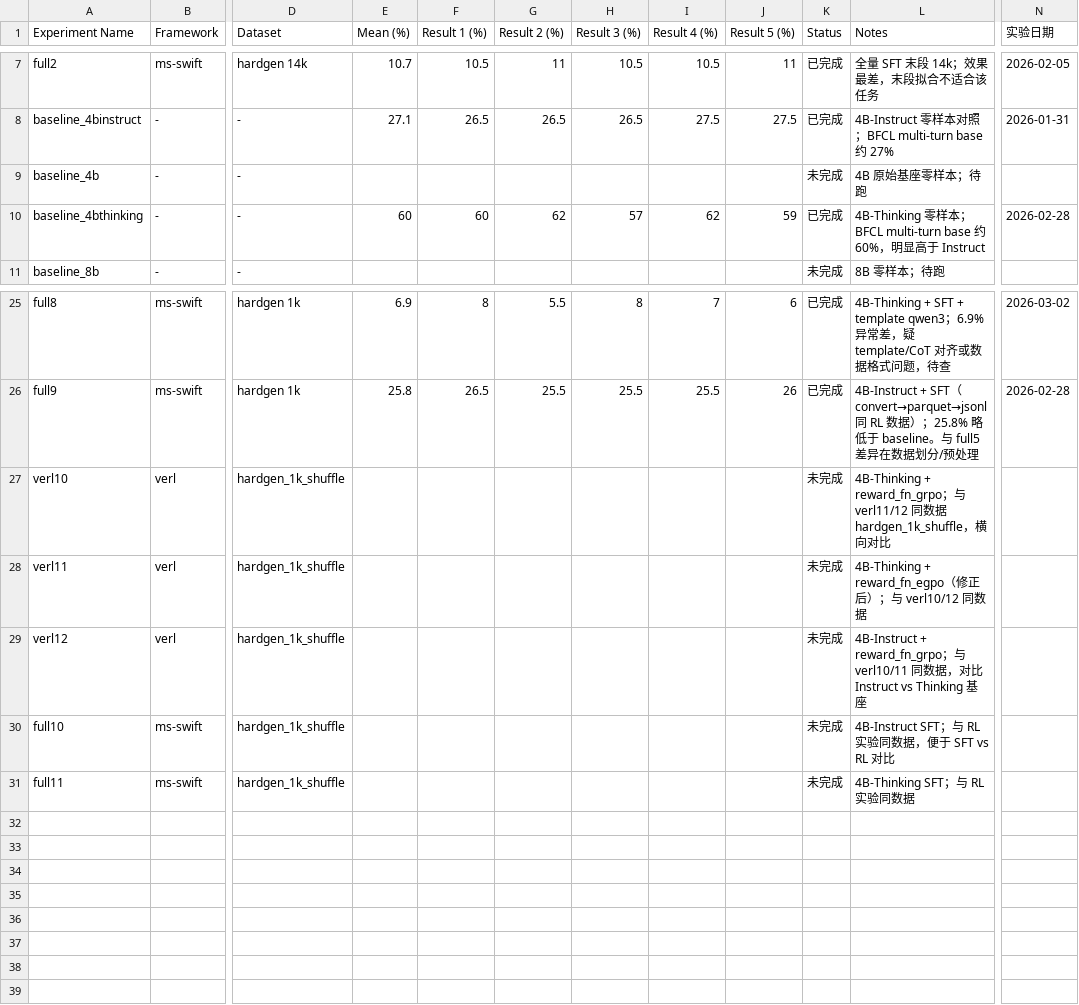
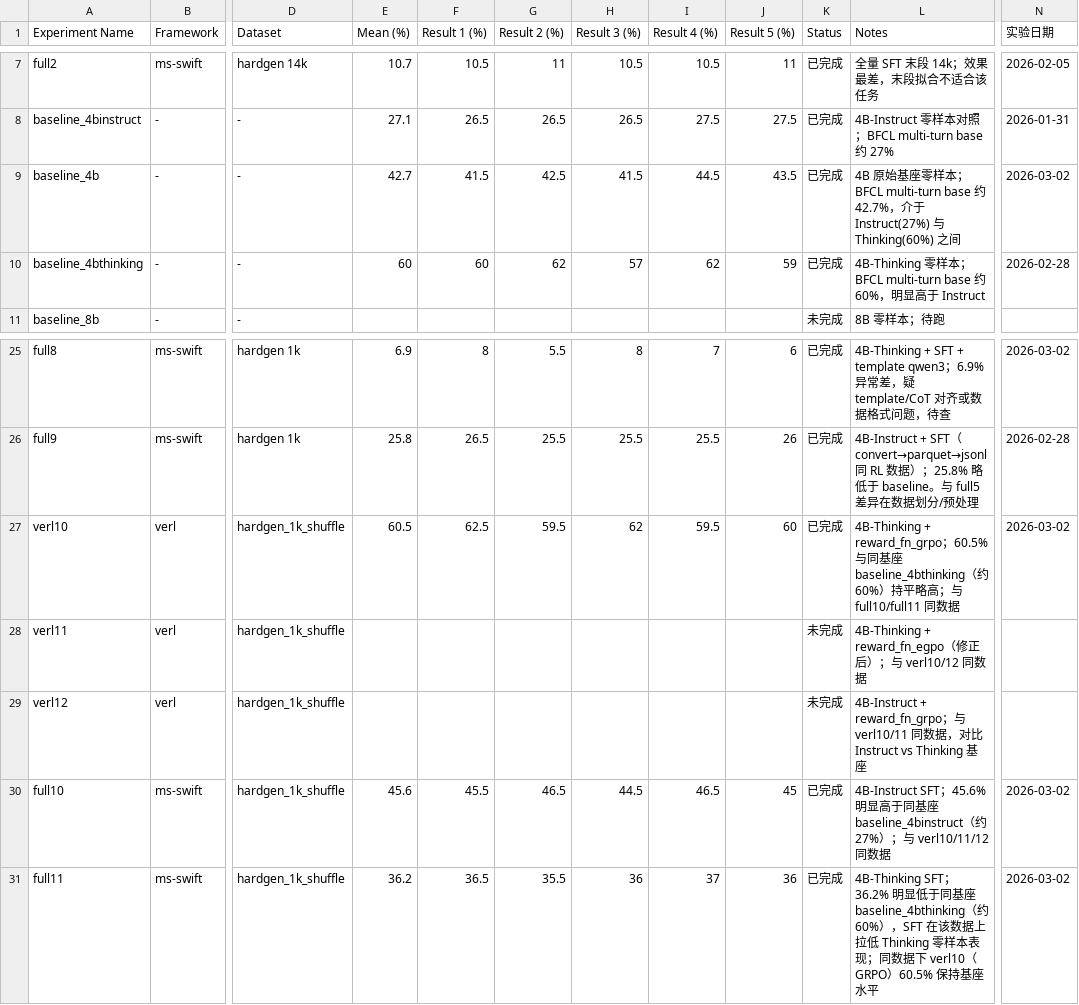
Before and after one commit to zhangdw156/hardtry, a CSV file: exps/RESULT.csv, drawn as a sheet; only a part is shown, gaps mark what is left out; the diff names each change by its address in the sheet, - before the commit and + after, or states it on an @@ line.

Commit message:
docs: update exps/README.md adn exps/RESULT.csv

```diff
--- a/exps/RESULT.csv
+++ b/exps/RESULT.csv
-E9 (Mean (%)): (empty)
+E9 (Mean (%)): 42.7
-F9 (Result 1 (%)): (empty)
+F9 (Result 1 (%)): 41.5
-G9 (Result 2 (%)): (empty)
+G9 (Result 2 (%)): 42.5
-H9 (Result 3 (%)): (empty)
+H9 (Result 3 (%)): 41.5
-I9 (Result 4 (%)): (empty)
+I9 (Result 4 (%)): 44.5
-J9 (Result 5 (%)): (empty)
+J9 (Result 5 (%)): 43.5
-K9 (Status): 未完成
+K9 (Status): 已完成
-L9 (Notes): 4B 原始基座零样本；待跑
+L9 (Notes): 4B 原始基座零样本；BFCL multi-turn base 约 42.7%，介于 Instruct(27%) 与 Thinking(60%) 之间
-N9 (实验日期): (empty)
+N9 (实验日期): 2026-03-02
-E27 (Mean (%)): (empty)
+E27 (Mean (%)): 60.5
-F27 (Result 1 (%)): (empty)
+F27 (Result 1 (%)): 62.5
-G27 (Result 2 (%)): (empty)
+G27 (Result 2 (%)): 59.5
-H27 (Result 3 (%)): (empty)
+H27 (Result 3 (%)): 62
-I27 (Result 4 (%)): (empty)
+I27 (Result 4 (%)): 59.5
-J27 (Result 5 (%)): (empty)
+J27 (Result 5 (%)): 60
-K27 (Status): 未完成
+K27 (Status): 已完成
-L27 (Notes): …reward_fn_grpo；与 verl11/12 同数据 hardgen_1k_shuffle，横向对比
+L27 (Notes): …reward_fn_grpo；60.5% 与同基座 baseline_4bthinking（约 60%）持平略高；与 full10/full11 同数据
-N27 (实验日期): (empty)
+N27 (实验日期): 2026-03-02
-E30 (Mean (%)): (empty)
+E30 (Mean (%)): 45.6
-F30 (Result 1 (%)): (empty)
+F30 (Result 1 (%)): 45.5
-G30 (Result 2 (%)): (empty)
+G30 (Result 2 (%)): 46.5
-H30 (Result 3 (%)): (empty)
+H30 (Result 3 (%)): 44.5
-I30 (Result 4 (%)): (empty)
+I30 (Result 4 (%)): 46.5
-J30 (Result 5 (%)): (empty)
+J30 (Result 5 (%)): 45
-K30:K31 (Status): 未完成
+K30:K31 (Status): 已完成
-L30 (Notes): 4B-Instruct SFT；与 RL 实验同数据，便于 SFT vs RL 对比
+L30 (Notes): 4B-Instruct SFT；45.6% 明显高于同基座 baseline_4binstruct（约 27%）；与 verl10/11/12 同数据
-N30:N31 (实验日期): (empty)
+N30:N31 (实验日期): 2026-03-02
-E31 (Mean (%)): (empty)
+E31 (Mean (%)): 36.2
-F31 (Result 1 (%)): (empty)
+F31 (Result 1 (%)): 36.5
-G31 (Result 2 (%)): (empty)
+G31 (Result 2 (%)): 35.5
-H31 (Result 3 (%)): (empty)
+H31 (Result 3 (%)): 36
-I31 (Result 4 (%)): (empty)
+I31 (Result 4 (%)): 37
-J31 (Result 5 (%)): (empty)
+J31 (Result 5 (%)): 36
-L31 (Notes): 4B-Thinking SFT；与 RL 实验同数据
+L31 (Notes): 4B-Thinking SFT；36.2% 明显低于同基座 baseline_4bthinking（约 60%），SFT 在该数据上拉低 Thinking 零样本表现；同数据下 verl10（GRPO）60.5% 保持基座水平
```
Also changed, not shown: 1 other file.
